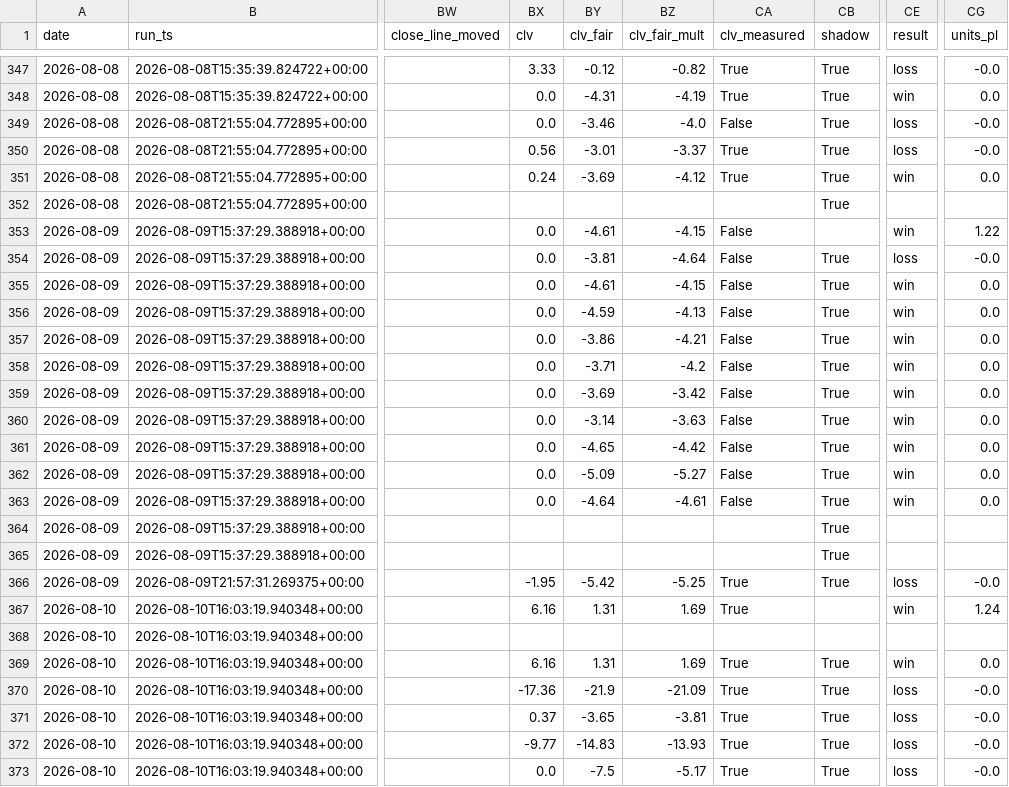
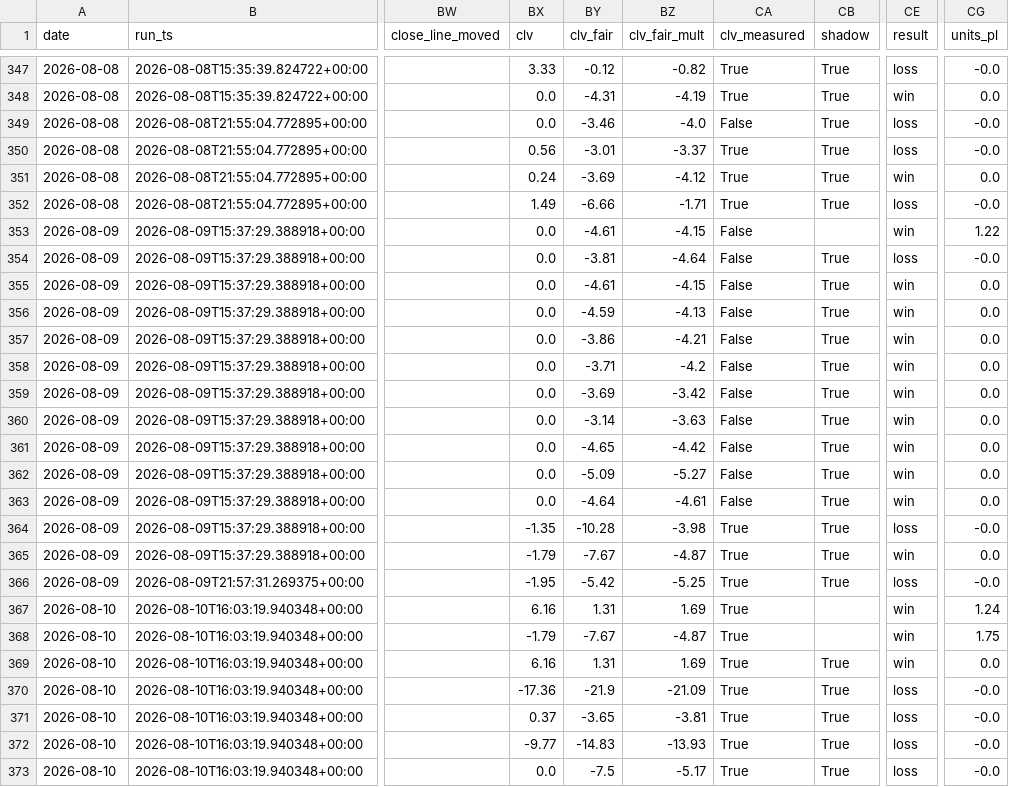
Before and after one commit to nfliegelman/ridgeseeker, a CSV file: docs/bets.csv, drawn as a sheet; only a part is shown, gaps mark what is left out; the diff names each change by its address in the sheet, - before the commit and + after, or states it on an @@ line.

```diff
--- a/docs/bets.csv
+++ b/docs/bets.csv
-BX352 (clv): (empty)
+BX352 (clv): 1.49
-BY352 (clv_fair): (empty)
+BY352 (clv_fair): -6.66
-BZ352 (clv_fair_mult): (empty)
+BZ352 (clv_fair_mult): -1.71
-CA352 (clv_measured): (empty)
+CA352 (clv_measured): True
-CE352 (result): (empty)
+CE352 (result): loss
-CG352 (units_pl): (empty)
+CG352 (units_pl): -0.0
-BX364 (clv): (empty)
+BX364 (clv): -1.35
-BY364 (clv_fair): (empty)
+BY364 (clv_fair): -10.28
-BZ364 (clv_fair_mult): (empty)
+BZ364 (clv_fair_mult): -3.98
-CA364:CA365 (clv_measured): (empty)
+CA364:CA365 (clv_measured): True
-CE364 (result): (empty)
+CE364 (result): loss
-CG364 (units_pl): (empty)
+CG364 (units_pl): -0.0
-BX365 (clv): (empty)
+BX365 (clv): -1.79
-BY365 (clv_fair): (empty)
+BY365 (clv_fair): -7.67
-BZ365 (clv_fair_mult): (empty)
+BZ365 (clv_fair_mult): -4.87
-CE365 (result): (empty)
+CE365 (result): win
-CG365 (units_pl): (empty)
+CG365 (units_pl): 0.0
-BX368 (clv): (empty)
+BX368 (clv): -1.79
-BY368 (clv_fair): (empty)
+BY368 (clv_fair): -7.67
-BZ368 (clv_fair_mult): (empty)
+BZ368 (clv_fair_mult): -4.87
-CA368 (clv_measured): (empty)
+CA368 (clv_measured): True
-CE368 (result): (empty)
+CE368 (result): win
-CG368 (units_pl): (empty)
+CG368 (units_pl): 1.75
```
Also changed, not shown: docs/runlog.csv, 3 other files.
